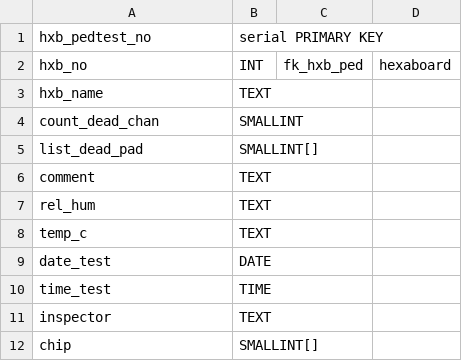
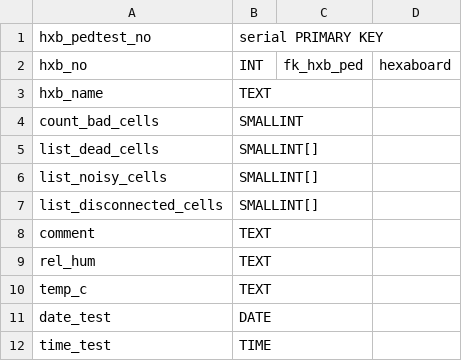
Before and after one commit to cmu-hgc-mac/HGC_DB_postgres, a CSV file: dbase_info/hxb_pedestal_test.csv, drawn as a sheet; only a part is shown; the shorter side is filled out with more unchanged rows.

Commit message:
Update hxb_pedestal_test.csv

```diff
--- a/dbase_info/hxb_pedestal_test.csv
+++ b/dbase_info/hxb_pedestal_test.csv
@@ -3,4 +3,6 @@ hxb_no,INT,fk_hxb_ped,hexaboard
 hxb_name,TEXT,,
-count_dead_chan,SMALLINT,,
-list_dead_pad,SMALLINT[],,
+count_bad_cells,SMALLINT,,
+list_dead_cells,SMALLINT[],,
+list_noisy_cells,SMALLINT[],,
+list_disconnected_cells,SMALLINT[],,
 comment,TEXT,,
```
